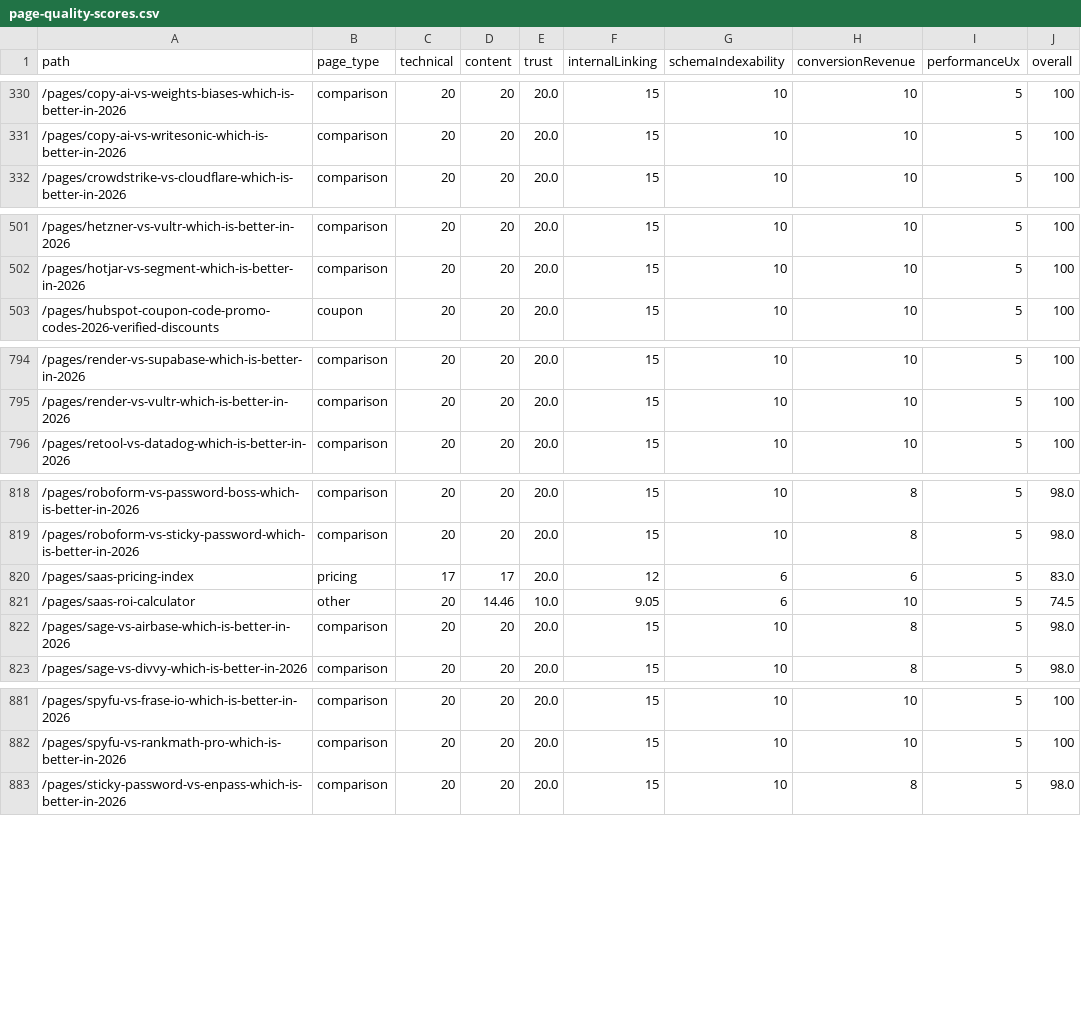
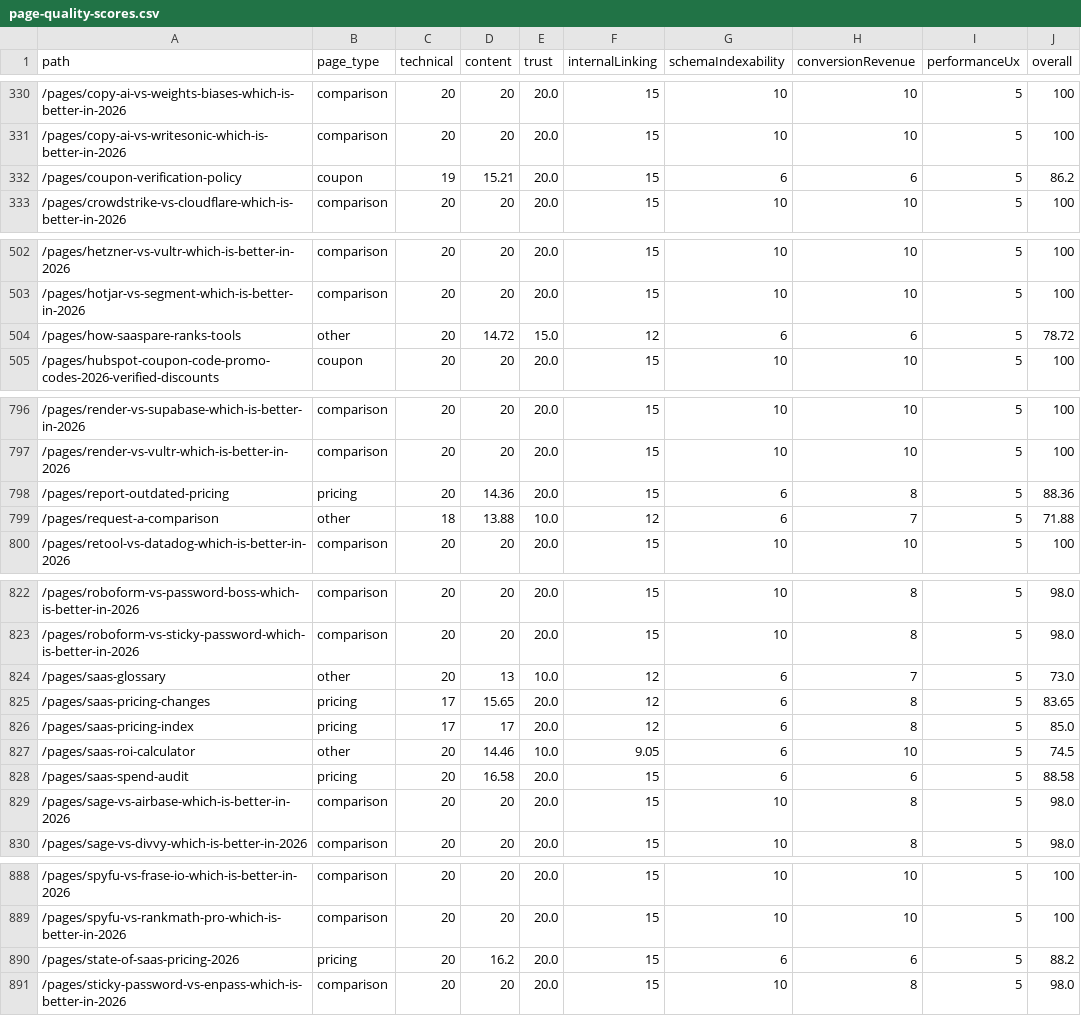
Before and after one commit to SoggyKitchen/intent-engine, a CSV file: seo/reports/page-quality-scores.csv, drawn as a sheet; only a part is shown, gaps mark what is left out; the diff covers the shown part only.

Commit message:
feat: 8 strategic pages (spend audit, glossary, pricing tracker, state of saas, trust/utility) + homepage nav & footer + validator non-fatal on PROG

```diff
--- a/seo/reports/page-quality-scores.csv
+++ b/seo/reports/page-quality-scores.csv
@@ -331,2 +331,3 @@ path,page_type,technical,content,trust,internalLinking,schemaIndexability,conver
 /pages/copy-ai-vs-writesonic-which-is-better-in-2026,comparison,20,20,20.0,15,10,10,5,100
+/pages/coupon-verification-policy,coupon,19,15.21,20.0,15,6,6,5,86.2
 /pages/crowdstrike-vs-cloudflare-which-is-better-in-2026,comparison,20,20,20.0,15,10,10,5,100
@@ -502,2 +503,3 @@ path,page_type,technical,content,trust,internalLinking,schemaIndexability,conver
 /pages/hotjar-vs-segment-which-is-better-in-2026,comparison,20,20,20.0,15,10,10,5,100
+/pages/how-saaspare-ranks-tools,other,20,14.72,15.0,12,6,6,5,78.72
 /pages/hubspot-coupon-code-promo-codes-2026-verified-discounts,coupon,20,20,20.0,15,10,10,5,100
@@ -795,2 +797,4 @@ path,page_type,technical,content,trust,internalLinking,schemaIndexability,conver
 /pages/render-vs-vultr-which-is-better-in-2026,comparison,20,20,20.0,15,10,10,5,100
+/pages/report-outdated-pricing,pricing,20,14.36,20.0,15,6,8,5,88.36
+/pages/request-a-comparison,other,18,13.88,10.0,12,6,7,5,71.88
 /pages/retool-vs-datadog-which-is-better-in-2026,comparison,20,20,20.0,15,10,10,5,100
@@ -819,4 +823,7 @@ path,page_type,technical,content,trust,internalLinking,schemaIndexability,conver
 /pages/roboform-vs-sticky-password-which-is-better-in-2026,comparison,20,20,20.0,15,10,8,5,98.0
-/pages/saas-pricing-index,pricing,17,17,20.0,12,6,6,5,83.0
+/pages/saas-glossary,other,20,13,10.0,12,6,7,5,73.0
+/pages/saas-pricing-changes,pricing,17,15.65,20.0,12,6,8,5,83.65
+/pages/saas-pricing-index,pricing,17,17,20.0,12,6,8,5,85.0
 /pages/saas-roi-calculator,other,20,14.46,10.0,9.05,6,10,5,74.5
+/pages/saas-spend-audit,pricing,20,16.58,20.0,15,6,6,5,88.58
 /pages/sage-vs-airbase-which-is-better-in-2026,comparison,20,20,20.0,15,10,8,5,98.0
@@ -882,2 +889,3 @@ path,page_type,technical,content,trust,internalLinking,schemaIndexability,conver
 /pages/spyfu-vs-rankmath-pro-which-is-better-in-2026,comparison,20,20,20.0,15,10,10,5,100
+/pages/state-of-saas-pricing-2026,pricing,20,16.2,20.0,15,6,6,5,88.2
 /pages/sticky-password-vs-enpass-which-is-better-in-2026,comparison,20,20,20.0,15,10,8,5,98.0
```
Also changed, not shown: 1 added row and 5 edited cells elsewhere in this file, 35 other files.
